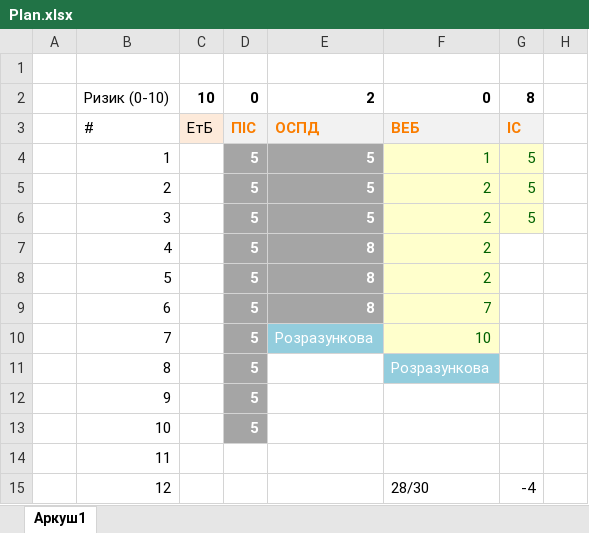
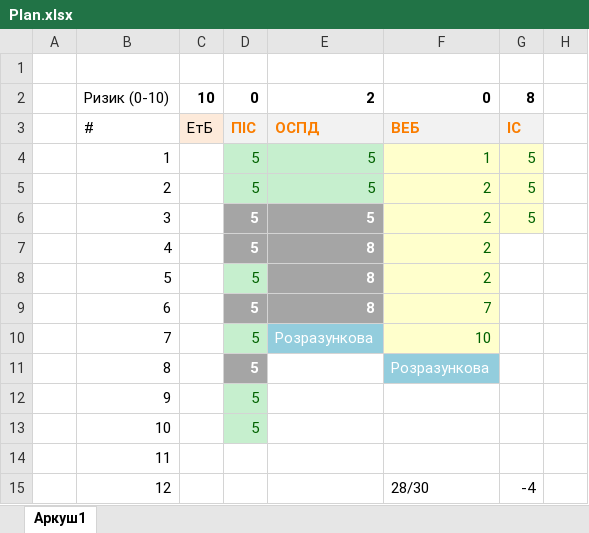
Before and after one commit to IraVolkoshevych/kn_47, an Excel workbook: Shandra/Plan.xlsx, sheet Аркуш1, drawn as a sheet; only a part is shown; values as stored, in another font and other column widths than the file's, no borders; the diff names each change by its address in the sheet, - before the commit and + after, or states it on an @@ line.

```diff
--- a/Shandra/Plan.xlsx (sheet Аркуш1)
+++ b/Shandra/Plan.xlsx (sheet Аркуш1)
@@ D4:E5 fill: #A5A5A5 → #C6EFCE, bold: on → off, text colour: #FFFFFF → #006100 @@
@@ D8 fill: #A5A5A5 → #C6EFCE, bold: on → off, text colour: #FFFFFF → #006100 @@
@@ D10 fill: #A5A5A5 → #C6EFCE, bold: on → off, text colour: #FFFFFF → #006100 @@
@@ D12:D13 fill: #A5A5A5 → #C6EFCE, bold: on → off, text colour: #FFFFFF → #006100 @@
```
Also changed, not shown: 17 other files.
